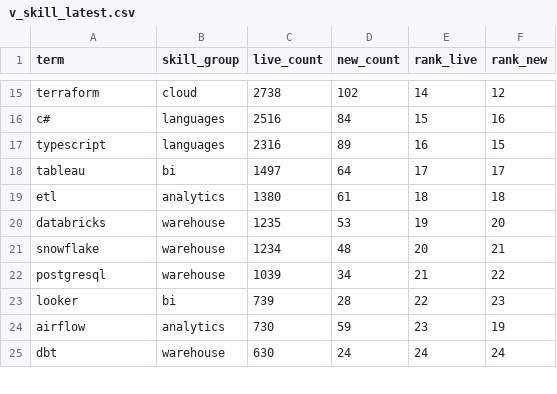
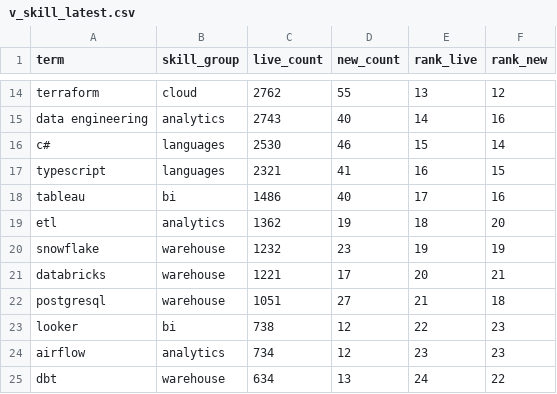
Before and after one commit to EbukaOkorie/uk-job-market, a CSV file: data/exports/v_skill_latest.csv, drawn as a sheet; only a part is shown, gaps mark what is left out; removed rows and columns are numbered as before the commit, all else as after; the diff covers the shown part only; the diff names each change by its address in the sheet, - before the commit and + after, or states it on an @@ line.

```diff
--- a/data/exports/v_skill_latest.csv
+++ b/data/exports/v_skill_latest.csv
-C14 (live_count): 2738
+C14 (live_count): 2762
-D14 (new_count): 102
+D14 (new_count): 55
-E14 (rank_live): 14
+E14 (rank_live): 13
+row 15: data engineering | analytics | 2743 | 40 | 14 | 16
-C16 (live_count): 2516
+C16 (live_count): 2530
-D16 (new_count): 84
+D16 (new_count): 46
-F16 (rank_new): 16
+F16 (rank_new): 14
-C17 (live_count): 2316
+C17 (live_count): 2321
-D17 (new_count): 89
+D17 (new_count): 41
-C18 (live_count): 1497
+C18 (live_count): 1486
-D18 (new_count): 64
+D18 (new_count): 40
-F18 (rank_new): 17
+F18 (rank_new): 16
-C19 (live_count): 1380
+C19 (live_count): 1362
-D19 (new_count): 61
+D19 (new_count): 19
-F19 (rank_new): 18
+F19 (rank_new): 20
-row 20: databricks | warehouse | 1235 | 53 | 19 | 20
-C20 (live_count): 1234
+C20 (live_count): 1232
-D20 (new_count): 48
+D20 (new_count): 23
-E20 (rank_live): 20
+E20 (rank_live): 19
-F20 (rank_new): 21
+F20 (rank_new): 19
+row 21: databricks | warehouse | 1221 | 17 | 20 | 21
-C22 (live_count): 1039
+C22 (live_count): 1051
-D22 (new_count): 34
+D22 (new_count): 27
-F22 (rank_new): 22
+F22 (rank_new): 18
-C23 (live_count): 739
+C23 (live_count): 738
-D23 (new_count): 28
+D23 (new_count): 12
-C24 (live_count): 730
+C24 (live_count): 734
-D24 (new_count): 59
+D24 (new_count): 12
-F24 (rank_new): 19
+F24 (rank_new): 23
-C25 (live_count): 630
+C25 (live_count): 634
-D25 (new_count): 24
+D25 (new_count): 13
-F25 (rank_new): 24
+F25 (rank_new): 22
```
Also changed, not shown: 1 added row, 2 removed rows and 41 edited cells elsewhere in this file, data/exports/v_salary_by_region.csv, data/exports/v_skill_trend.csv, 4 other files.
